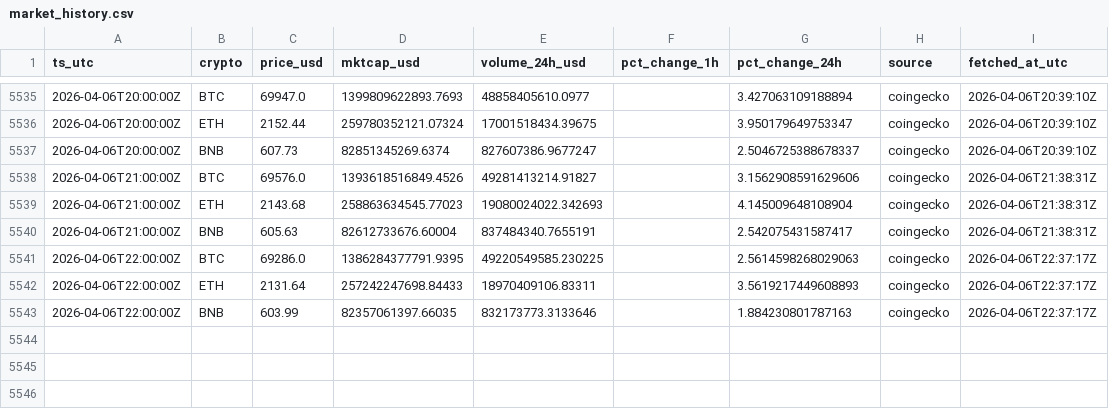
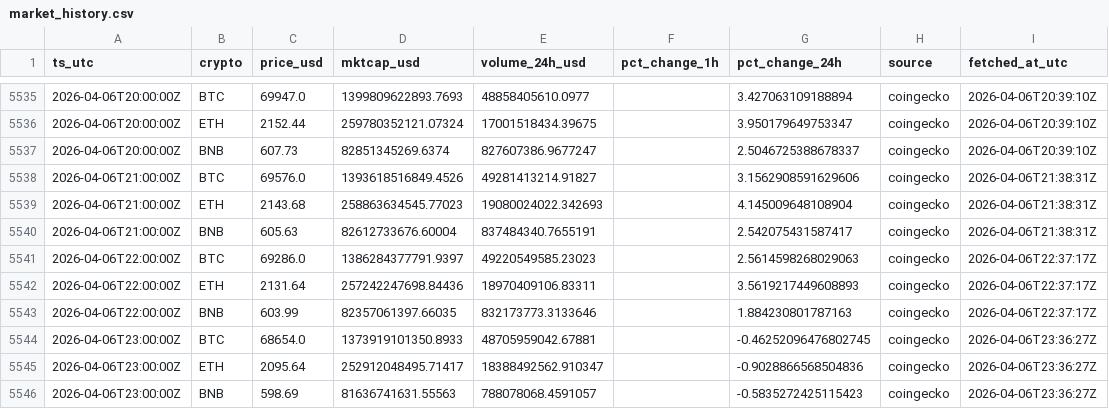
Before and after one commit to gertidokaj/crypto-sentiment-forecasting, a CSV file: data/live/market_history.csv, drawn as a sheet; only a part is shown, gaps mark what is left out.

```diff
--- a/data/live/market_history.csv
+++ b/data/live/market_history.csv
@@ -5540,4 +5540,7 @@ ts_utc,crypto,price_usd,mktcap_usd,volume_24h_usd,pct_change_1h,pct_change_24h,s
 2026-04-06T21:00:00Z,BNB,605.63,82612733676.60004,837484340.7655191,,2.542075431587417,coingecko,2026-04-06T21:38:31Z
-2026-04-06T22:00:00Z,BTC,69286.0,1386284377791.9395,49220549585.230225,,2.5614598268029063,coingecko,2026-04-06T22:37:17Z
-2026-04-06T22:00:00Z,ETH,2131.64,257242247698.84433,18970409106.83311,,3.5619217449608893,coingecko,2026-04-06T22:37:17Z
+2026-04-06T22:00:00Z,BTC,69286.0,1386284377791.9397,49220549585.23023,,2.5614598268029063,coingecko,2026-04-06T22:37:17Z
+2026-04-06T22:00:00Z,ETH,2131.64,257242247698.84436,18970409106.83311,,3.5619217449608893,coingecko,2026-04-06T22:37:17Z
 2026-04-06T22:00:00Z,BNB,603.99,82357061397.66035,832173773.3133646,,1.884230801787163,coingecko,2026-04-06T22:37:17Z
+2026-04-06T23:00:00Z,BTC,68654.0,1373919101350.8933,48705959042.67881,,-0.46252096476802745,coingecko,2026-04-06T23:36:27Z
+2026-04-06T23:00:00Z,ETH,2095.64,252912048495.71417,18388492562.910347,,-0.9028866568504836,coingecko,2026-04-06T23:36:27Z
+2026-04-06T23:00:00Z,BNB,598.69,81636741631.55563,788078068.4591057,,-0.5835272425115423,coingecko,2026-04-06T23:36:27Z
```
Also changed, not shown: data/live/features_latest.csv, data/live/market_latest.csv, 5 other files.
